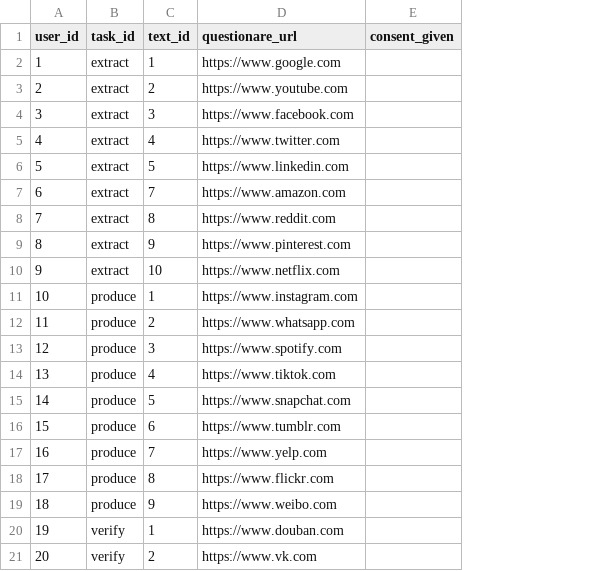
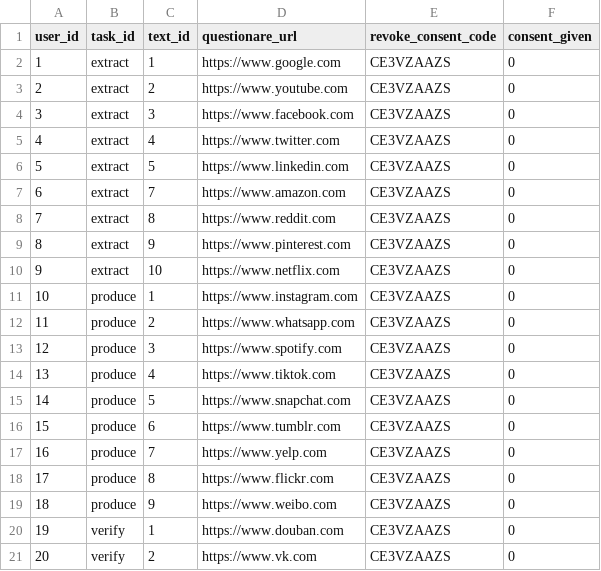
Before and after one commit to cc23-team4-5/operations, a CSV file: scripts/database/users.csv, drawn as a sheet; addresses are those after the commit; the diff names each change by its address in the sheet, - before the commit and + after, or states it on an @@ line.

Commit message:
update web-app; fix dataset

```diff
--- a/scripts/database/users.csv
+++ b/scripts/database/users.csv
+column E (revoke_consent_code), rows 2-21: all CE3VZAAZS
-F2:F21 (consent_given): (empty)
+F2:F21 (consent_given): 0
```
Also changed, not shown: scripts/database/data/key_features.csv, 7 other files.
